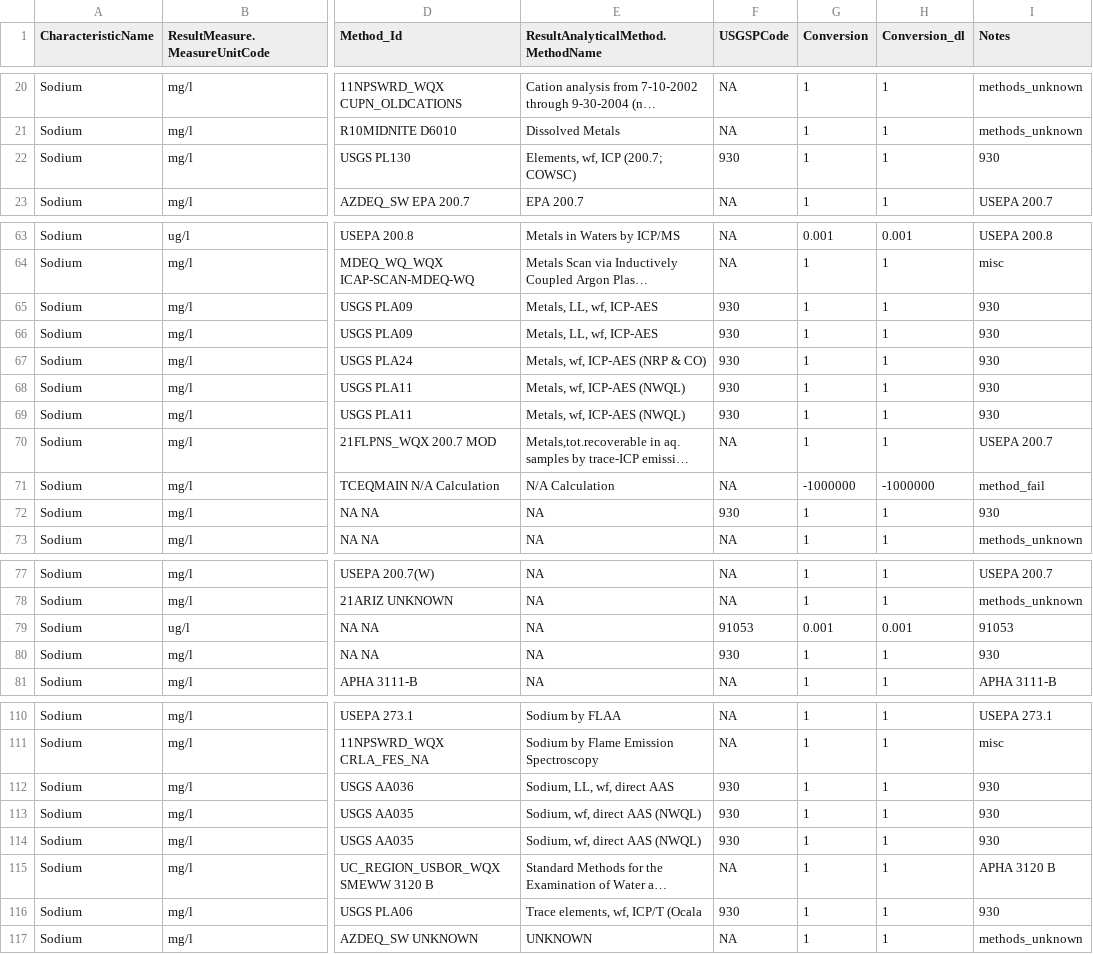
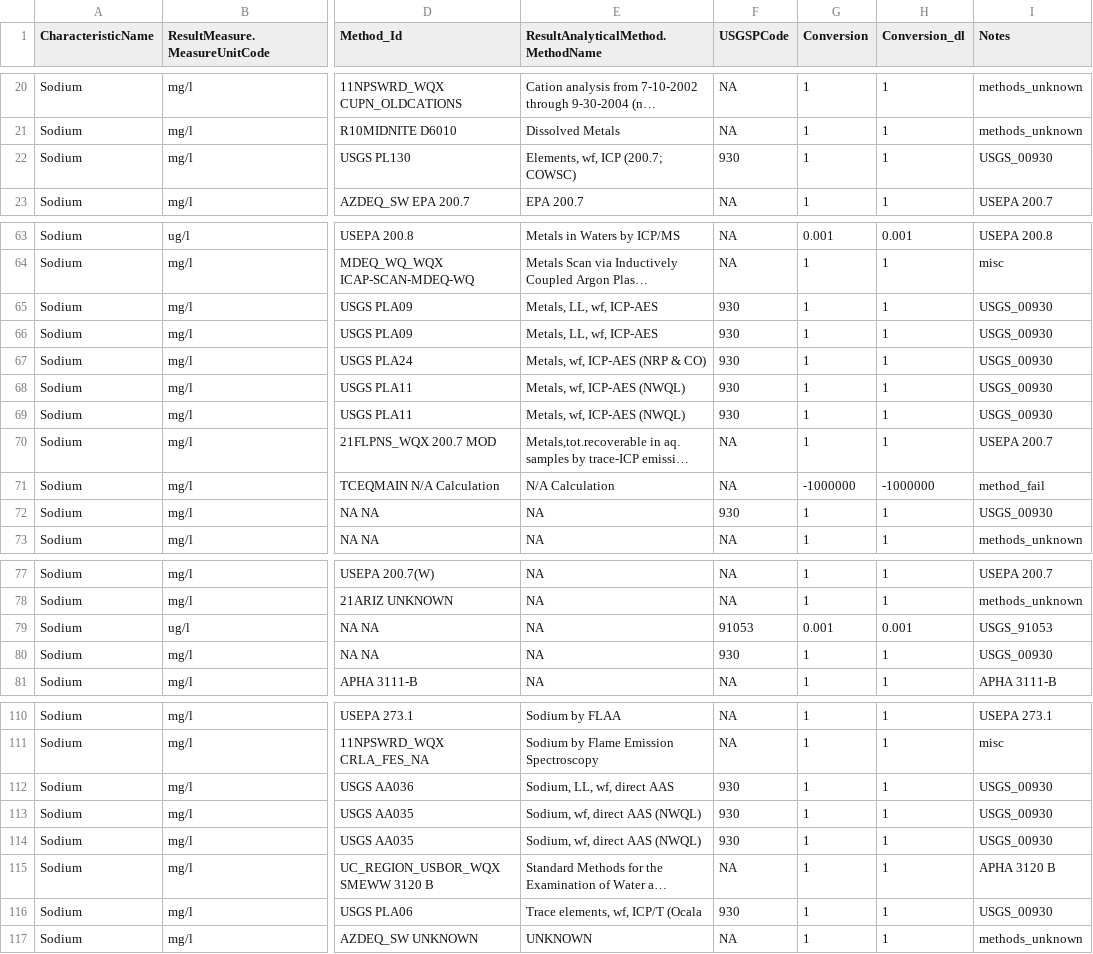
Before and after one commit to cont-limno/lagos_database, a CSV file: conversion_files/Na_Methods_Conversion.csv, drawn as a sheet; only a part is shown, gaps mark what is left out; long unchanged cells end in …; the diff covers the shown part only; the diff names each change by its address in the sheet, - before the commit and + after, or states it on an @@ line.

Commit message:
Update Na_Methods_Conversion.csv
Notes tidied up

```diff
--- a/conversion_files/Na_Methods_Conversion.csv
+++ b/conversion_files/Na_Methods_Conversion.csv
-I22 (Notes): 930
+I22 (Notes): USGS_00930
-I65:I69 (Notes): 930
+I65:I69 (Notes): USGS_00930
-I72 (Notes): 930
+I72 (Notes): USGS_00930
-I79 (Notes): 91053
+I79 (Notes): USGS_91053
-I80 (Notes): 930
+I80 (Notes): USGS_00930
-I112:I114 (Notes): 930
+I112:I114 (Notes): USGS_00930
-I116 (Notes): 930
+I116 (Notes): USGS_00930
```
Also changed, not shown: 2 edited cells elsewhere in this file.
